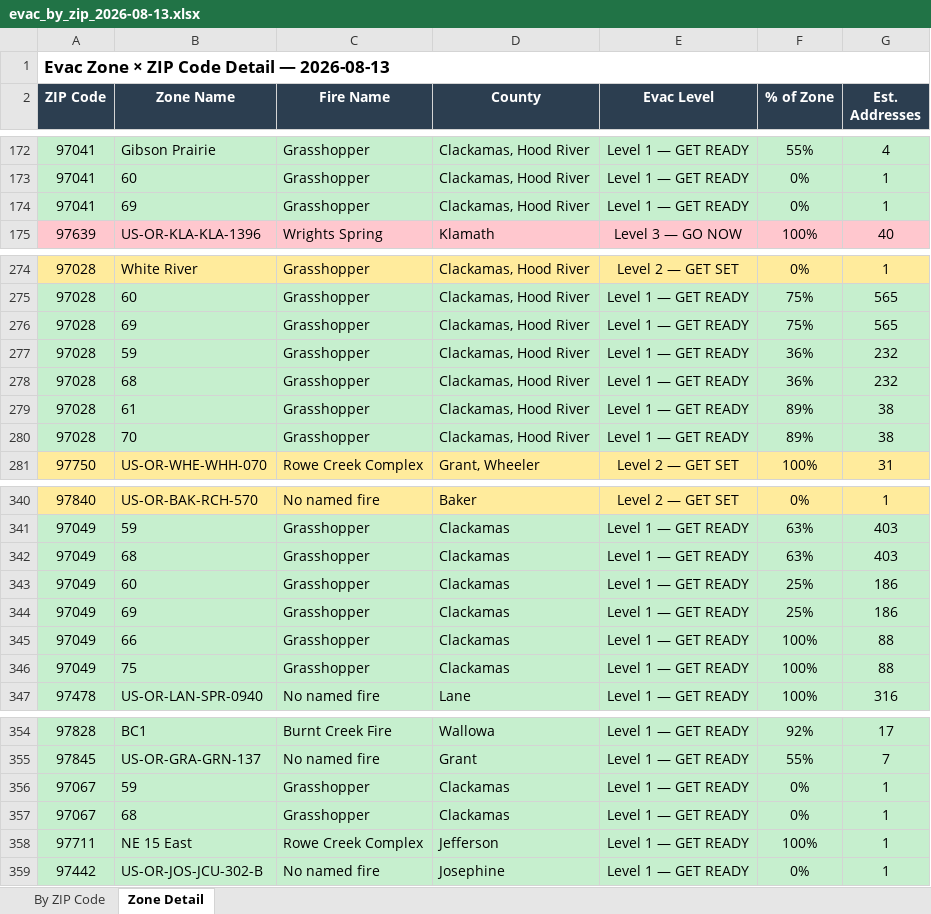
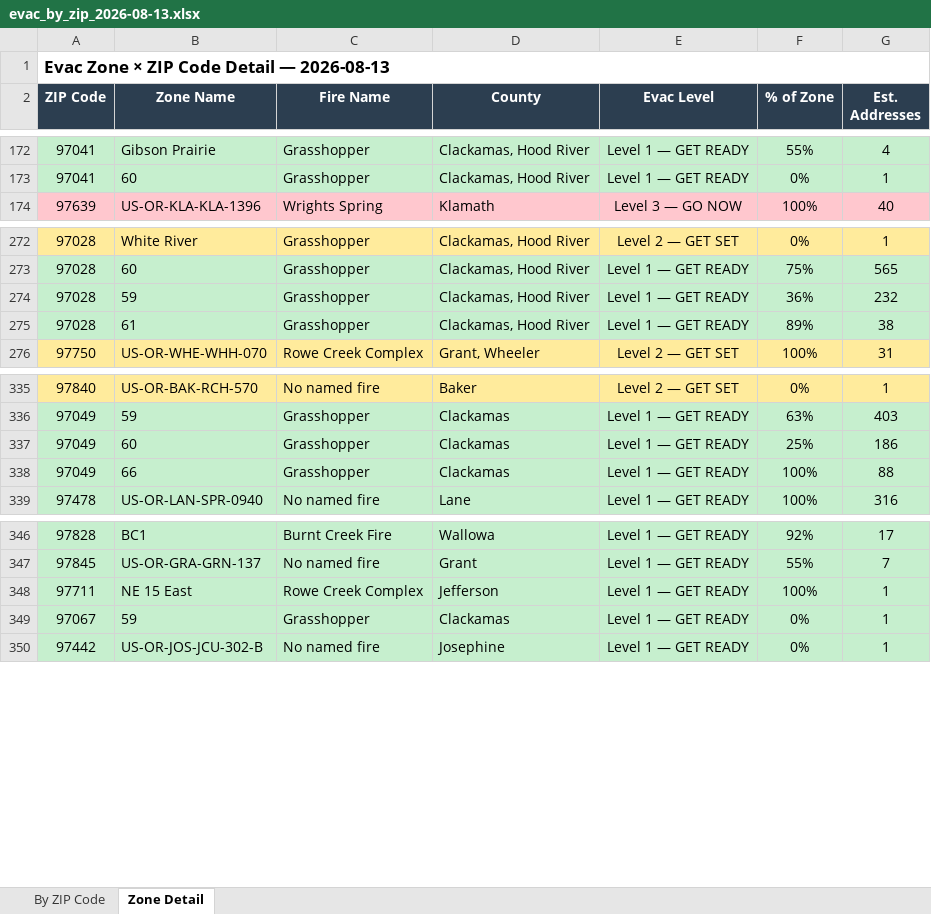
Before and after one commit to mramage1207-ux/oregon-wildfire-reports, an Excel workbook: evac_by_zip/evac_by_zip_2026-08-13.xlsx, sheet Zone Detail, drawn as a sheet; only a part is shown, gaps mark what is left out; values as stored, in another font and other column widths than the file's, no borders; removed rows and columns are numbered as before the commit, all else as after; the diff covers the shown part only; the diff names each change by its address in the sheet, - before the commit and + after, or states it on an @@ line.

```diff
--- a/evac_by_zip/evac_by_zip_2026-08-13.xlsx (sheet Zone Detail)
+++ b/evac_by_zip/evac_by_zip_2026-08-13.xlsx (sheet Zone Detail)
-row 174: 97041 | 69 | Grasshopper | Clackamas, Hood River | Level 1 — GET READY | 0% | 1
-row 276: 97028 | 69 | Grasshopper | Clackamas, Hood River | Level 1 — GET READY | 75% | 565
-row 278: 97028 | 68 | Grasshopper | Clackamas, Hood River | Level 1 — GET READY | 36% | 232
-row 280: 97028 | 70 | Grasshopper | Clackamas, Hood River | Level 1 — GET READY | 89% | 38
-row 342: 97049 | 68 | Grasshopper | Clackamas | Level 1 — GET READY | 63% | 403
-row 344: 97049 | 69 | Grasshopper | Clackamas | Level 1 — GET READY | 25% | 186
-row 346: 97049 | 75 | Grasshopper | Clackamas | Level 1 — GET READY | 100% | 88
@@ row 358 moved to row 348: 97711 @@
-row 357: 97067 | 68 | Grasshopper | Clackamas | Level 1 — GET READY | 0% | 1
```
Also changed, not shown: 1 removed row elsewhere in this sheet, sheet By ZIP Code, 9 other files.
